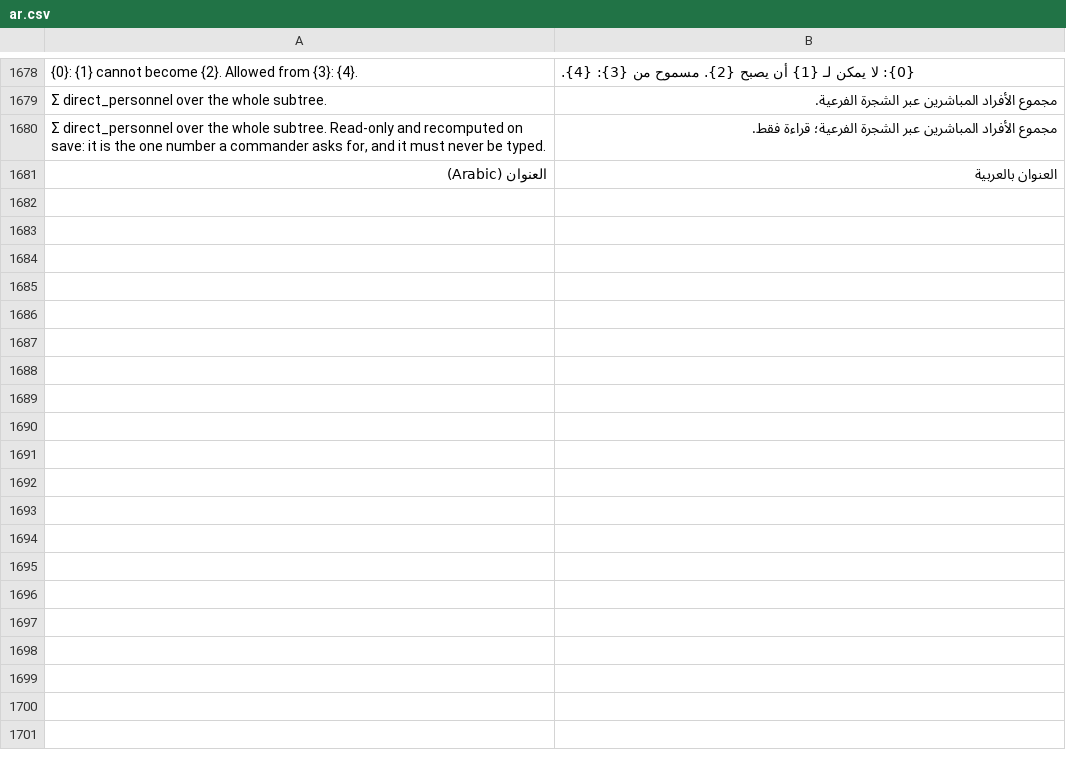
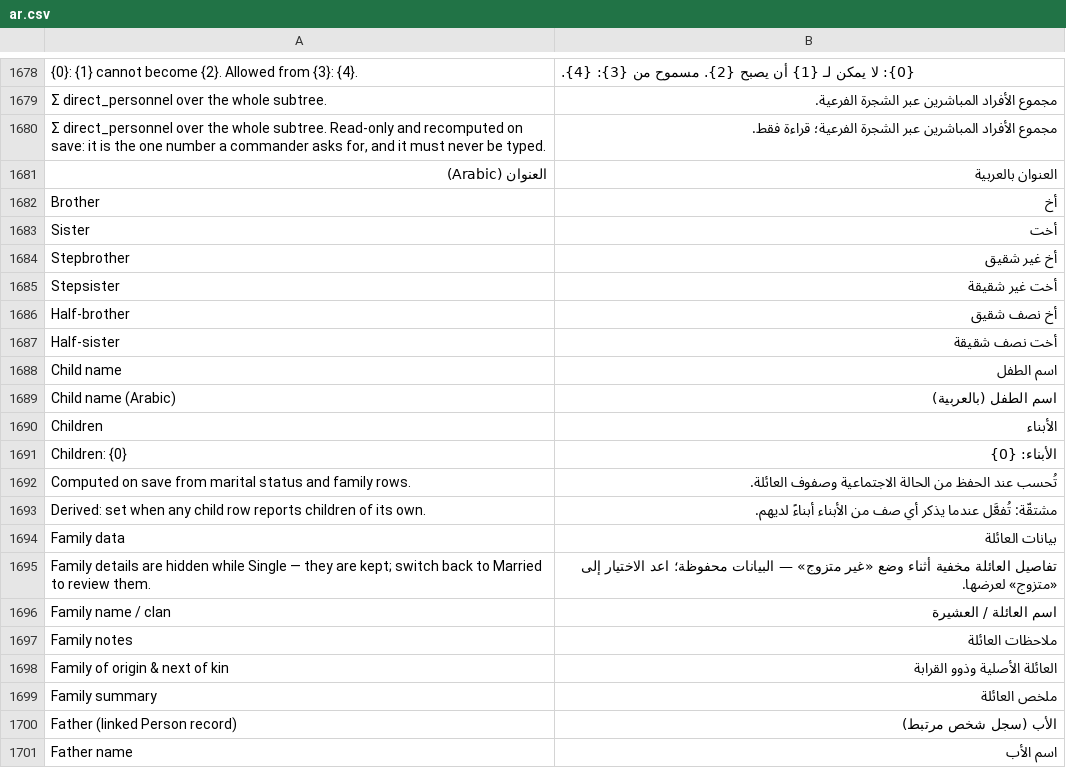
Before and after one commit to josuecano22222-rgb/Siraj-Research, a CSV file: siraj_research/translations/ar.csv, drawn as a sheet; only a part is shown, gaps mark what is left out; the diff covers the shown part only; the diff names each change by its address in the sheet, - before the commit and + after, or states it on an @@ line.

Commit message:
Add Person family tab with exclusive embedded relations
Spouse, children and grandchildren are embedded fields/child tables on the
Person record — they never link to other Person DocTypes, so family data
stays part of the subject's own dossier. Siblings alone may optionally
link to an existing Person (a sibling can be a subject in their own
right).

- Marital status gates the UI: Single hides spouse/children/grandchild
  sections (values are kept, never cleared); Married reveals them, and
  Grandchildren additionally requires the derived is_grandparent flag.
- New child DocTypes: Person Child, Person Sibling, Person Grandchild
  (istable, hash-named, no permissions).
- Person.validate_family: future-date and lineage sanity throws, sibling
  self-link guard, sibling-name autofill from the linked Person, and
  recomputation of is_grandparent + the stored family_summary line.
- family_summary added to search_fields: desk search reaches spouse and
  child names through the parent.
- Form JS: Grandchild 'Through' options fill from the Children table;
  Single switch posts a dashboard comment that hidden data is kept.
- Explorer profile gains a Family section (order 45).
- Workspace links, docs/person-family.md, decision-log entries, and 67
  new Arabic translations (placeholder parity, no duplicate sources).
- tests/test_person_family.py covers DocType JSON contracts, tab
  placement/visibility rules, the no-Person-link rule, and helpers.

Gate: pytest 313 passed + 131 subtests (CI ignores), 7/7 node suites,
JSON/AST validation, ruff, git diff --check.

Co-authored-by: arena-agent <297053741+arena-agent@users.noreply.github.com>

```diff
--- a/siraj_research/translations/ar.csv
+++ b/siraj_research/translations/ar.csv
+row 1682: Brother | أخ
+row 1683: Sister | أخت
+row 1684: Stepbrother | أخ غير شقيق
+row 1685: Stepsister | أخت غير شقيقة
+row 1686: Half-brother | أخ نصف شقيق
+row 1687: Half-sister | أخت نصف شقيقة
+row 1688: Child name | اسم الطفل
+row 1689: Child name (Arabic) | اسم الطفل (بالعربية)
+row 1690: Children | الأبناء
+row 1691: Children: {0} | الأبناء: {0}
+row 1692: Computed on save from marital status and family rows. | تُحسب عند الحفظ من الحالة الاجتماعية وصفوف العائلة.
+row 1693: Derived: set when any child row reports children of its own. | مشتقّة: تُفعَّل عندما يذكر أي صف من الأبناء أبناءً لديهم.
+row 1694: Family data | بيانات العائلة
+row 1695: Family details are hidden while Single — they are kept; switch back to Married to review them. | تفاصيل العائلة مخفية أثناء وضع «غير متزوج» — البيانات محفوظة؛ اعد الاختيار إلى «متزوج» لعرضها.
+row 1696: Family name / clan | اسم العائلة / العشيرة
+row 1697: Family notes | ملاحظات العائلة
+row 1698: Family of origin & next of kin | العائلة الأصلية وذوو القرابة
+row 1699: Family summary | ملخص العائلة
+row 1700: Father (linked Person record) | الأب (سجل شخص مرتبط)
+row 1701: Father name | اسم الأب
```
Also changed, not shown: 47 added rows elsewhere in this file, 19 other files.
